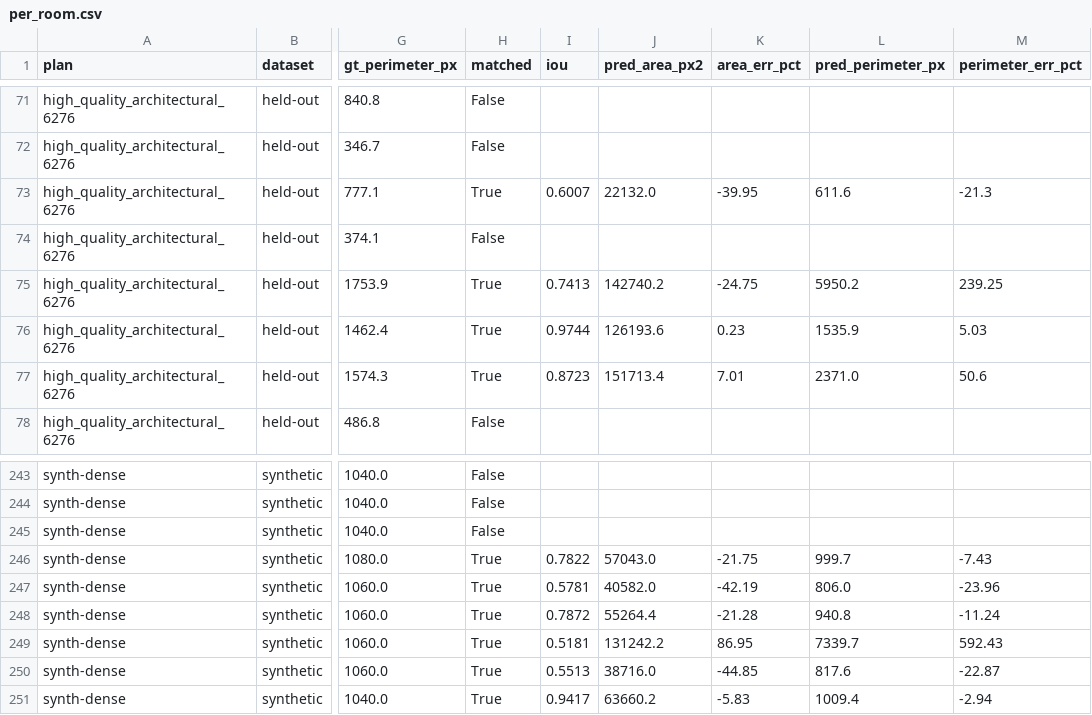
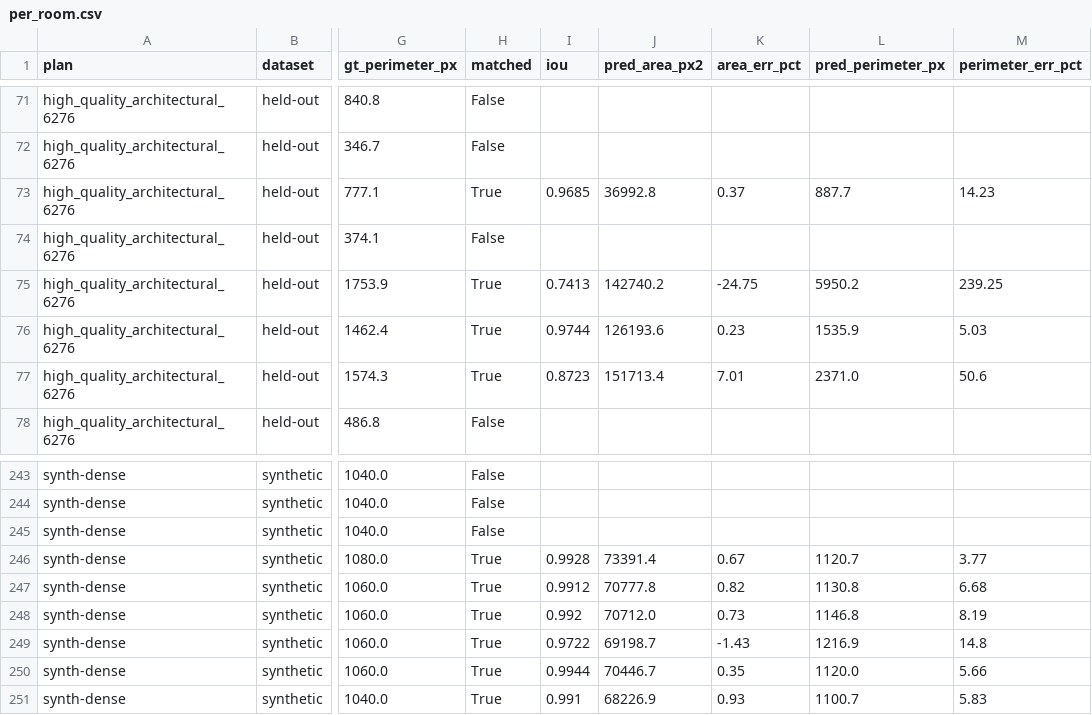
Before and after one commit to dzakybd/quantity-lab, a CSV file: runs/per_room.csv, drawn as a sheet; only a part is shown, gaps mark what is left out; the diff covers the shown part only; the diff names each change by its address in the sheet, - before the commit and + after, or states it on an @@ line.

```diff
--- a/runs/per_room.csv
+++ b/runs/per_room.csv
-I73 (iou): 0.6007
+I73 (iou): 0.9685
-J73 (pred_area_px2): 22132.0
+J73 (pred_area_px2): 36992.8
-K73 (area_err_pct): -39.95
+K73 (area_err_pct): 0.37
-L73 (pred_perimeter_px): 611.6
+L73 (pred_perimeter_px): 887.7
-M73 (perimeter_err_pct): -21.3
+M73 (perimeter_err_pct): 14.23
-I246 (iou): 0.7822
+I246 (iou): 0.9928
-J246 (pred_area_px2): 57043.0
+J246 (pred_area_px2): 73391.4
-K246 (area_err_pct): -21.75
+K246 (area_err_pct): 0.67
-L246 (pred_perimeter_px): 999.7
+L246 (pred_perimeter_px): 1120.7
-M246 (perimeter_err_pct): -7.43
+M246 (perimeter_err_pct): 3.77
-I247 (iou): 0.5781
+I247 (iou): 0.9912
-J247 (pred_area_px2): 40582.0
+J247 (pred_area_px2): 70777.8
-K247 (area_err_pct): -42.19
+K247 (area_err_pct): 0.82
-L247 (pred_perimeter_px): 806.0
+L247 (pred_perimeter_px): 1130.8
-M247 (perimeter_err_pct): -23.96
+M247 (perimeter_err_pct): 6.68
-I248 (iou): 0.7872
+I248 (iou): 0.992
-J248 (pred_area_px2): 55264.4
+J248 (pred_area_px2): 70712.0
-K248 (area_err_pct): -21.28
+K248 (area_err_pct): 0.73
-L248 (pred_perimeter_px): 940.8
+L248 (pred_perimeter_px): 1146.8
-M248 (perimeter_err_pct): -11.24
+M248 (perimeter_err_pct): 8.19
-I249 (iou): 0.5181
+I249 (iou): 0.9722
-J249 (pred_area_px2): 131242.2
+J249 (pred_area_px2): 69198.7
-K249 (area_err_pct): 86.95
+K249 (area_err_pct): -1.43
-L249 (pred_perimeter_px): 7339.7
+L249 (pred_perimeter_px): 1216.9
-M249 (perimeter_err_pct): 592.43
+M249 (perimeter_err_pct): 14.8
-I250 (iou): 0.5513
+I250 (iou): 0.9944
-J250 (pred_area_px2): 38716.0
+J250 (pred_area_px2): 70446.7
-K250 (area_err_pct): -44.85
+K250 (area_err_pct): 0.35
-L250 (pred_perimeter_px): 817.6
+L250 (pred_perimeter_px): 1120.0
-M250 (perimeter_err_pct): -22.87
+M250 (perimeter_err_pct): 5.66
-I251 (iou): 0.9417
+I251 (iou): 0.991
-J251 (pred_area_px2): 63660.2
+J251 (pred_area_px2): 68226.9
-K251 (area_err_pct): -5.83
+K251 (area_err_pct): 0.93
-L251 (pred_perimeter_px): 1009.4
+L251 (pred_perimeter_px): 1100.7
-M251 (perimeter_err_pct): -2.94
+M251 (perimeter_err_pct): 5.83
```
Also changed, not shown: 115 edited cells elsewhere in this file, 12 other files.
